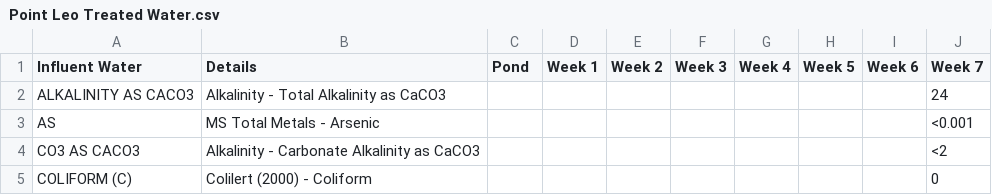
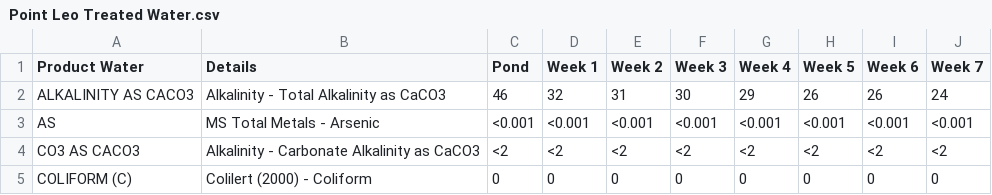
Before and after one commit to loch-wsa/WSA_Case_Study_Dashboard, a CSV file: Point Leo Treated Water.csv, drawn as a sheet; only a part is shown; the diff covers the shown part only.

```diff
--- a/Point Leo Treated Water.csv
+++ b/Point Leo Treated Water.csv
@@ -1,5 +1,5 @@
-Influent Water,Details,Pond,Week 1,Week 2,Week 3,Week 4,Week 5,Week 6,Week 7
-ALKALINITY AS CACO3,Alkalinity - Total Alkalinity as CaCO3,,,,,,,,24
-AS,MS Total Metals - Arsenic,,,,,,,,<0.001
-CO3 AS CACO3,Alkalinity - Carbonate Alkalinity as CaCO3,,,,,,,,<2
-COLIFORM (C),Colilert (2000) - Coliform,,,,,,,,0
+Product Water,Details,Pond,Week 1,Week 2,Week 3,Week 4,Week 5,Week 6,Week 7
+ALKALINITY AS CACO3,Alkalinity - Total Alkalinity as CaCO3,46,32,31,30,29,26,26,24
+AS,MS Total Metals - Arsenic,<0.001,<0.001,<0.001,<0.001,<0.001,<0.001,<0.001,<0.001
+CO3 AS CACO3,Alkalinity - Carbonate Alkalinity as CaCO3,<2,<2,<2,<2,<2,<2,<2,<2
+COLIFORM (C),Colilert (2000) - Coliform,0,0,0,0,0,0,0,0
```
Also changed, not shown: 161 edited cells elsewhere in this file, Brolga Influent Parameters.csv, Brolga Treated Parameters.csv, 1 other file.
